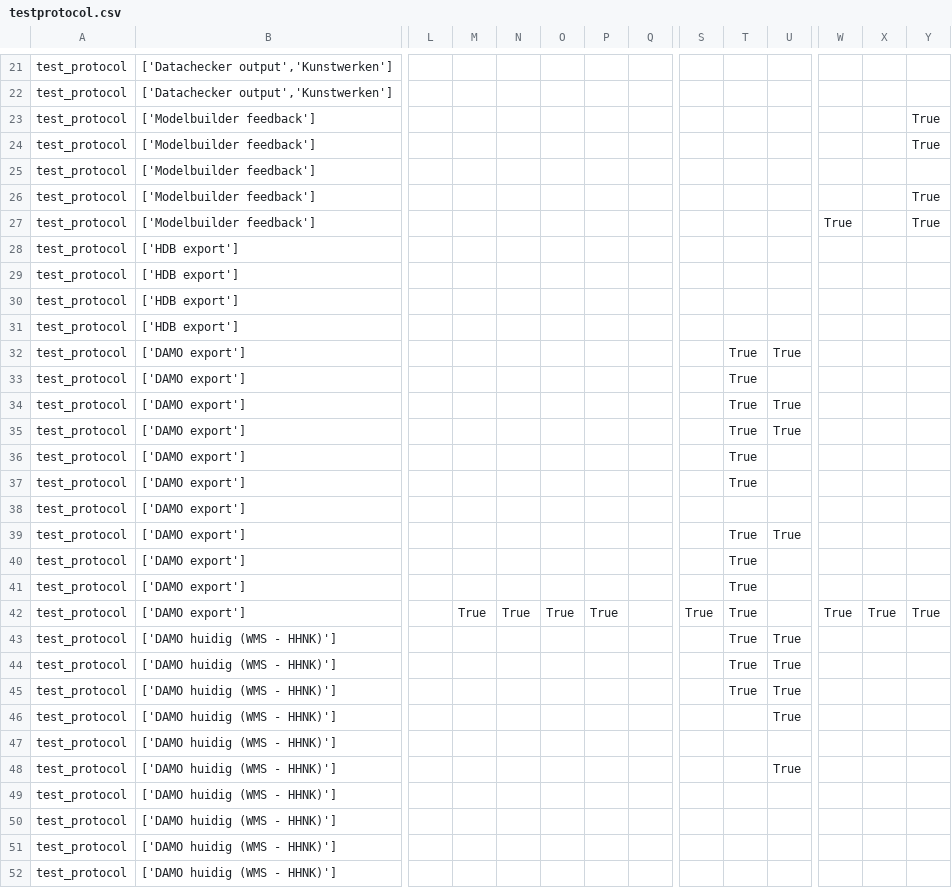
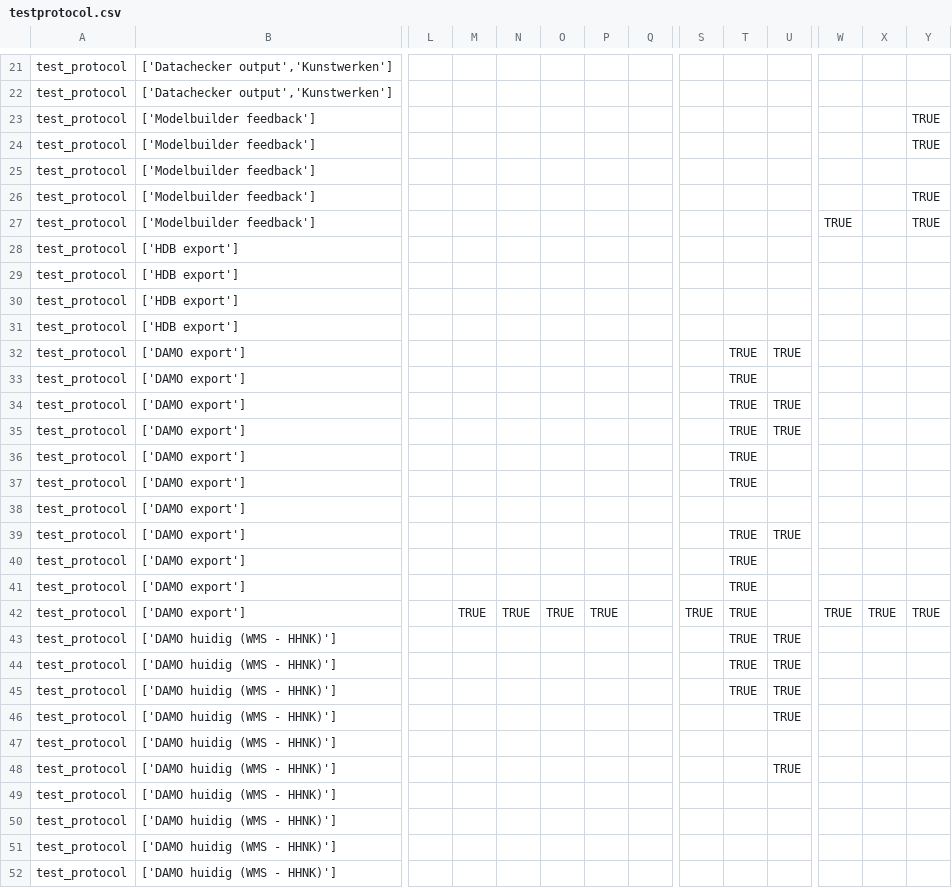
Before and after one commit to threedi/hhnk-threedi-plugin, a CSV file: hhnk_threedi_plugin/qgis_interaction/layer_structure/testprotocol.csv, drawn as a sheet; only a part is shown, gaps mark what is left out; the diff covers the shown part only; the diff names each change by its address in the sheet, - before the commit and + after, or states it on an @@ line.

```diff
--- a/hhnk_threedi_plugin/qgis_interaction/layer_structure/testprotocol.csv
+++ b/hhnk_threedi_plugin/qgis_interaction/layer_structure/testprotocol.csv
-Y23:Y24: True
+Y23:Y24: TRUE
-Y26:Y27: True
+Y26:Y27: TRUE
-W27: True
+W27: TRUE
-T32:T37: True
+T32:T37: TRUE
-U32: True
+U32: TRUE
-U34:U35: True
+U34:U35: TRUE
-T39:T45: True
+T39:T45: TRUE
-U39: True
+U39: TRUE
-M42: True
+M42: TRUE
-N42: True
+N42: TRUE
-O42: True
+O42: TRUE
-P42: True
+P42: TRUE
-S42: True
+S42: TRUE
-W42: True
+W42: TRUE
-X42: True
+X42: TRUE
-Y42: True
+Y42: TRUE
-U43:U46: True
+U43:U46: TRUE
-U48: True
+U48: TRUE
```
Also changed, not shown: 3 added rows and 79 edited cells elsewhere in this file, 38 other files.
